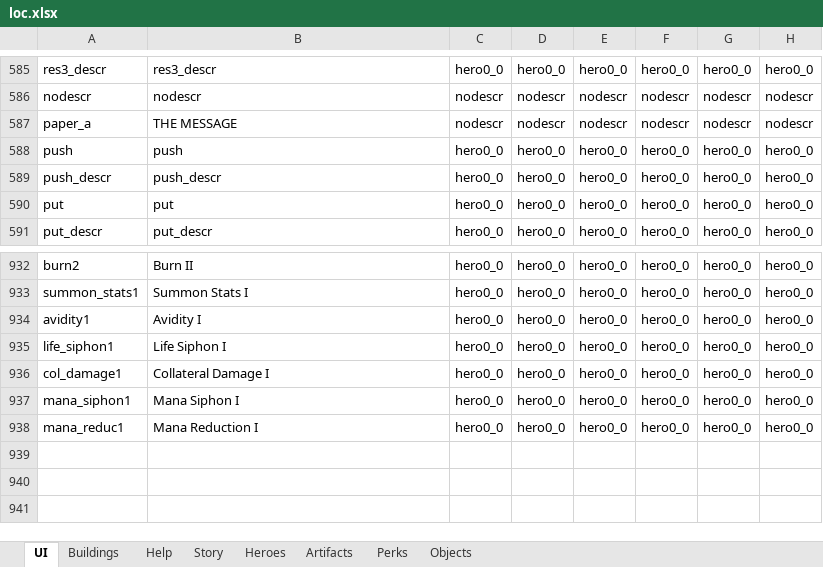
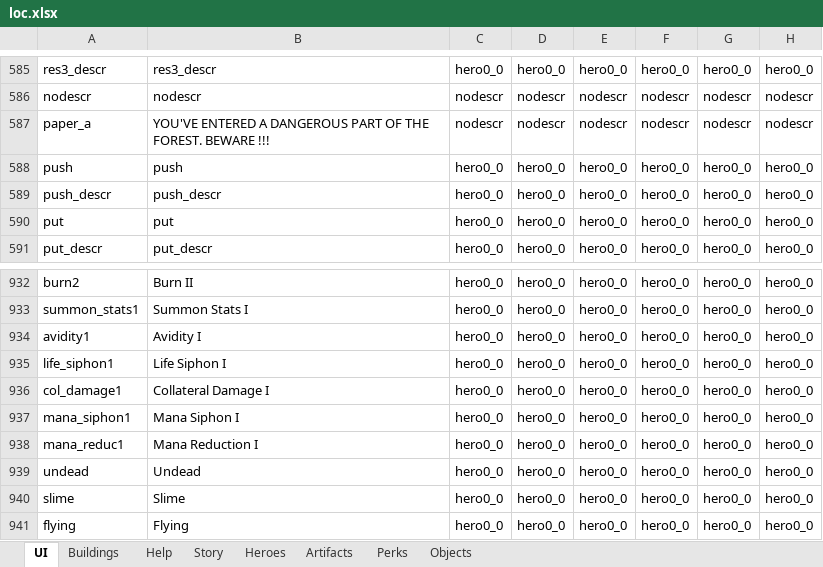
Before and after one commit to uberbax/AllForOne, an Excel workbook: Assets/StreamingAssets/loc.xlsx, sheet UI, drawn as a sheet; only a part is shown, gaps mark what is left out; values as stored, in another font and other column widths than the file's, no borders; the diff names each change by its address in the sheet, - before the commit and + after, or states it on an @@ line.

```diff
--- a/Assets/StreamingAssets/loc.xlsx (sheet UI)
+++ b/Assets/StreamingAssets/loc.xlsx (sheet UI)
-B587: THE MESSAGE
+B587: YOU'VE ENTERED A DANGEROUS PART OF THE FOREST. BEWARE !!!
+row 939: undead | Undead | hero0_0 | hero0_0 | hero0_0 | hero0_0 | hero0_0 | hero0_0
+row 940: slime | Slime | hero0_0 | hero0_0 | hero0_0 | hero0_0 | hero0_0 | hero0_0
+row 941: flying | Flying | hero0_0 | hero0_0 | hero0_0 | hero0_0 | hero0_0 | hero0_0
```
Also changed, not shown: Assets/StreamingAssets/Config_exp.xlsx, 6 other files.
